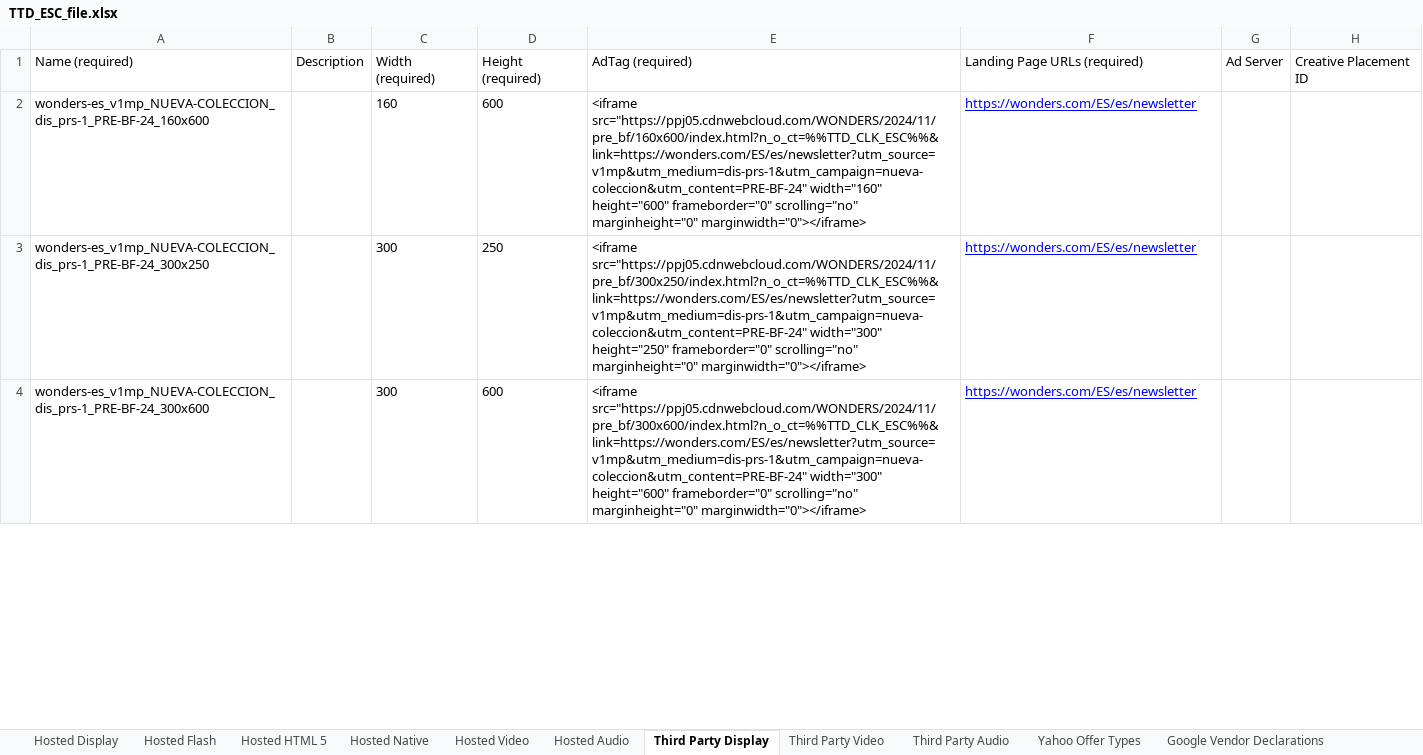
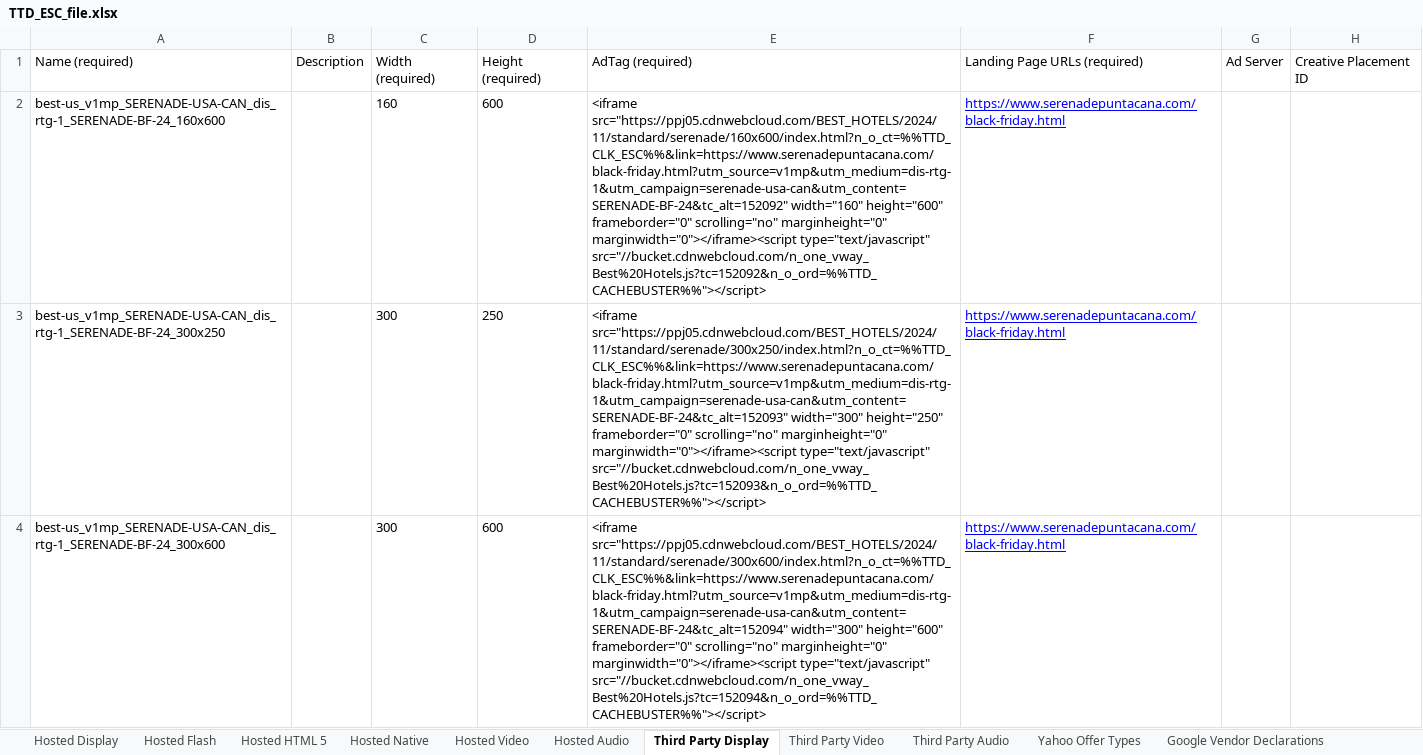
Before and after one commit to MarioNeural/BULKAPP, an Excel workbook: BULKAPP/app/TTD_ESC_file.xlsx, sheet Third Party Display, drawn as a sheet; only a part is shown; values as stored, in another font and other column widths than the file's, no borders; the diff covers the shown part only; the diff names each change by its address in the sheet, - before the commit and + after, or states it on an @@ line.

```diff
--- a/BULKAPP/app/TTD_ESC_file.xlsx (sheet Third Party Display)
+++ b/BULKAPP/app/TTD_ESC_file.xlsx (sheet Third Party Display)
-A2: wonders-es_v1mp_NUEVA-COLECCION_dis_prs-1_PRE-BF-24_160x600
+A2: best-us_v1mp_SERENADE-USA-CAN_dis_rtg-1_SERENADE-BF-24_160x600
-E2: <iframe src="https://ppj05.cdnwebcloud.com/WONDERS/2024/11/pre_bf/160x600/index.html?n_o_ct=%%TTD_CLK_ESC%%&link=https://wonders.com/ES/es/newsletter?utm_source=v1mp&utm_medium=dis-prs-1&utm_campaign=nueva-coleccion&utm_content=PRE-BF-24" width="160" height="600" frameborder="0" scrolling="no" marginheight="0" marginwidth="0"></iframe>
+E2: <iframe src="https://ppj05.cdnwebcloud.com/BEST_HOTELS/2024/11/standard/serenade/160x600/index.html?n_o_ct=%%TTD_CLK_ESC%%&link=https://www.serenadepuntacana.com/black-friday.html?utm_source=v1mp&utm_medium=dis-rtg-1&utm_campaign=serenade-usa-can&utm_content=SERENADE-BF-24&tc_alt=152092" width="160" height="600" frameborder="0" scrolling="no" marginheight="0" marginwidth="0"></iframe><script type="text/javascript" src="//bucket.cdnwebcloud.com/n_one_vway_Best%20Hotels.js?tc=152092&n_o_ord=%%TTD_CACHEBUSTER%%"></script>
-F2:F4: https://wonders.com/ES/es/newsletter
+F2:F4: https://www.serenadepuntacana.com/black-friday.html
-A3: wonders-es_v1mp_NUEVA-COLECCION_dis_prs-1_PRE-BF-24_300x250
+A3: best-us_v1mp_SERENADE-USA-CAN_dis_rtg-1_SERENADE-BF-24_300x250
-E3: <iframe src="https://ppj05.cdnwebcloud.com/WONDERS/2024/11/pre_bf/300x250/index.html?n_o_ct=%%TTD_CLK_ESC%%&link=https://wonders.com/ES/es/newsletter?utm_source=v1mp&utm_medium=dis-prs-1&utm_campaign=nueva-coleccion&utm_content=PRE-BF-24" width="300" height="250" frameborder="0" scrolling="no" marginheight="0" marginwidth="0"></iframe>
+E3: <iframe src="https://ppj05.cdnwebcloud.com/BEST_HOTELS/2024/11/standard/serenade/300x250/index.html?n_o_ct=%%TTD_CLK_ESC%%&link=https://www.serenadepuntacana.com/black-friday.html?utm_source=v1mp&utm_medium=dis-rtg-1&utm_campaign=serenade-usa-can&utm_content=SERENADE-BF-24&tc_alt=152093" width="300" height="250" frameborder="0" scrolling="no" marginheight="0" marginwidth="0"></iframe><script type="text/javascript" src="//bucket.cdnwebcloud.com/n_one_vway_Best%20Hotels.js?tc=152093&n_o_ord=%%TTD_CACHEBUSTER%%"></script>
-A4: wonders-es_v1mp_NUEVA-COLECCION_dis_prs-1_PRE-BF-24_300x600
+A4: best-us_v1mp_SERENADE-USA-CAN_dis_rtg-1_SERENADE-BF-24_300x600
-E4: <iframe src="https://ppj05.cdnwebcloud.com/WONDERS/2024/11/pre_bf/300x600/index.html?n_o_ct=%%TTD_CLK_ESC%%&link=https://wonders.com/ES/es/newsletter?utm_source=v1mp&utm_medium=dis-prs-1&utm_campaign=nueva-coleccion&utm_content=PRE-BF-24" width="300" height="600" frameborder="0" scrolling="no" marginheight="0" marginwidth="0"></iframe>
+E4: <iframe src="https://ppj05.cdnwebcloud.com/BEST_HOTELS/2024/11/standard/serenade/300x600/index.html?n_o_ct=%%TTD_CLK_ESC%%&link=https://www.serenadepuntacana.com/black-friday.html?utm_source=v1mp&utm_medium=dis-rtg-1&utm_campaign=serenade-usa-can&utm_content=SERENADE-BF-24&tc_alt=152094" width="300" height="600" frameborder="0" scrolling="no" marginheight="0" marginwidth="0"></iframe><script type="text/javascript" src="//bucket.cdnwebcloud.com/n_one_vway_Best%20Hotels.js?tc=152094&n_o_ord=%%TTD_CACHEBUSTER%%"></script>
```
Also changed, not shown: 5 added rows, 1 removed row and 6 edited cells elsewhere in this sheet, BULKAPP/app/QCT_ESC_file.xlsx, BULKAPP/app/STACK_ENC_file.xlsx, 31 other files.
